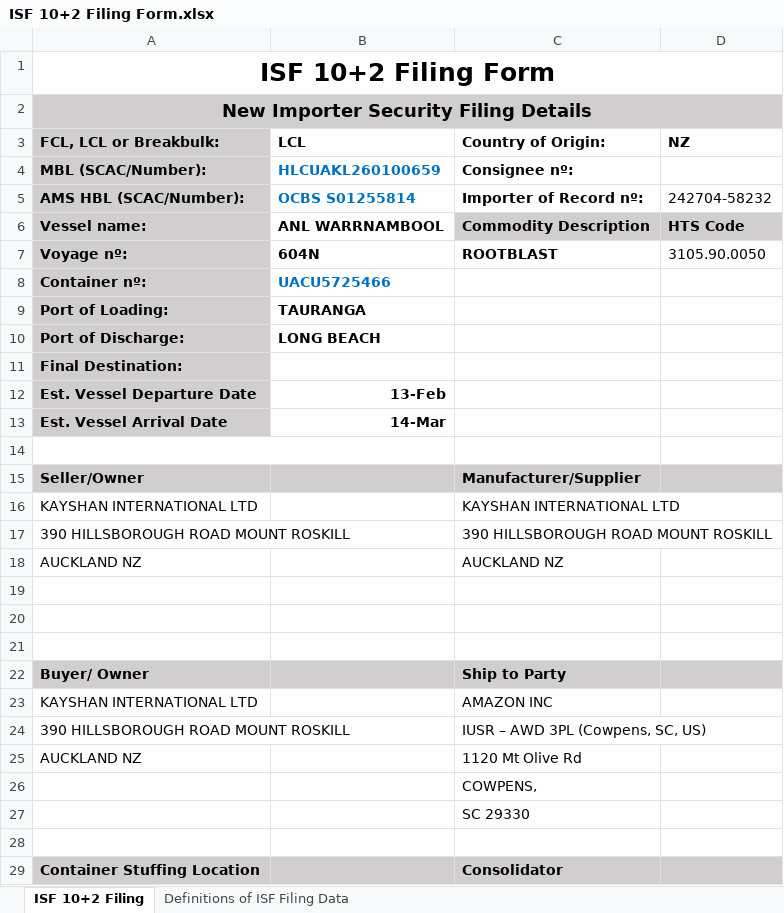
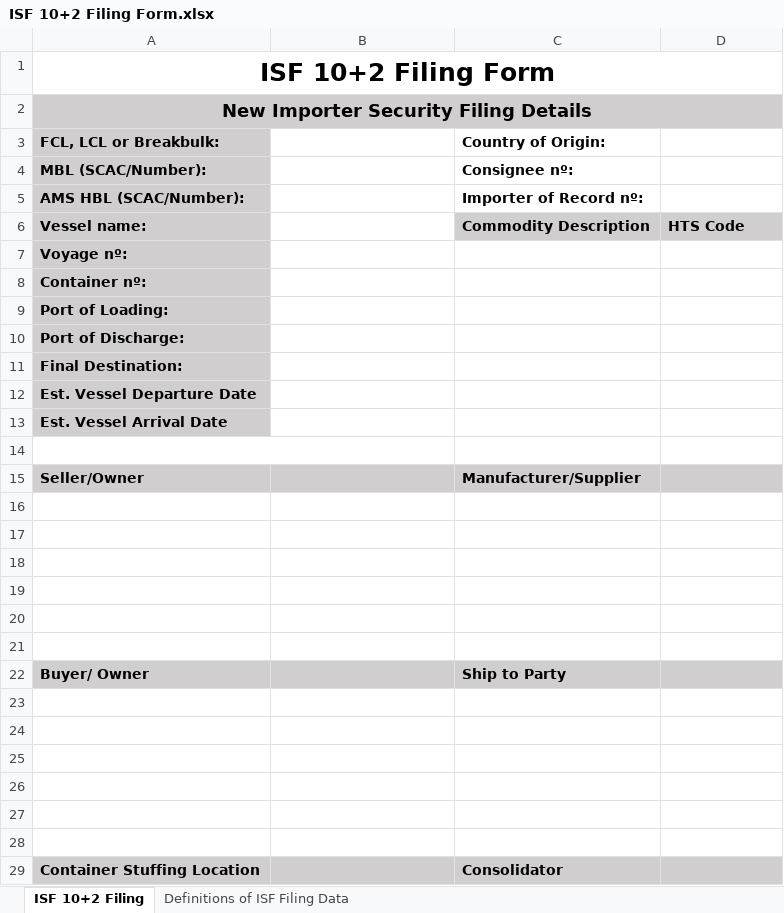
Before and after one commit to knalogistics/isfform, an Excel workbook: ISF 10+2 Filing Form.xlsx, sheet ISF 10+2 Filing, drawn as a sheet; only a part is shown; values as stored, in another font and other column widths than the file's, no borders; removed rows and columns are numbered as before the commit, all else as after; the diff covers the shown part only; the diff names each change by its address in the sheet, - before the commit and + after, or states it on an @@ line.

Commit message:
Add files via upload

```diff
--- a/ISF 10+2 Filing Form.xlsx (sheet ISF 10+2 Filing)
+++ b/ISF 10+2 Filing Form.xlsx (sheet ISF 10+2 Filing)
-B3: LCL
+B3: (empty)
-D3: NZ
+D3: (empty)
-B4: HLCUAKL260100659
+B4: (empty)
-B5: OCBS S01255814
+B5: (empty)
-D5: 242704-58232
+D5: (empty)
-B6: ANL WARRNAMBOOL
+B6: (empty)
-row 7: Voyage nº: | 604N | ROOTBLAST | 3105.90.0050
+row 7: Voyage nº:
-B8: UACU5725466
+B8: (empty)
-B9: TAURANGA
+B9: (empty)
-B10: LONG BEACH
+B10: (empty)
-B12: 13-Feb
+B12: (empty)
-B13: 14-Mar
+B13: (empty)
-row 16: KAYSHAN INTERNATIONAL LTD |  | KAYSHAN INTERNATIONAL LTD
+row 16: (empty)
-row 17: 390 HILLSBOROUGH ROAD MOUNT ROSKILL |  | 390 HILLSBOROUGH ROAD MOUNT ROSKILL
+row 17: (empty)
-row 18: AUCKLAND NZ |  | AUCKLAND NZ
+row 18: (empty)
-row 23: KAYSHAN INTERNATIONAL LTD |  | AMAZON INC
+row 23: (empty)
-row 24: 390 HILLSBOROUGH ROAD MOUNT ROSKILL |  | IUSR – AWD 3PL (Cowpens, SC, US)
+row 24: (empty)
-row 25: AUCKLAND NZ |  | 1120 Mt Olive Rd
+row 25: (empty)
-C26 (Country of Origin:): COWPENS,
+C26 (Country of Origin:): (empty)
-C27 (Country of Origin:): SC 29330
+C27 (Country of Origin:): (empty)
```
Also changed, not shown: 6 edited cells elsewhere in this sheet.
